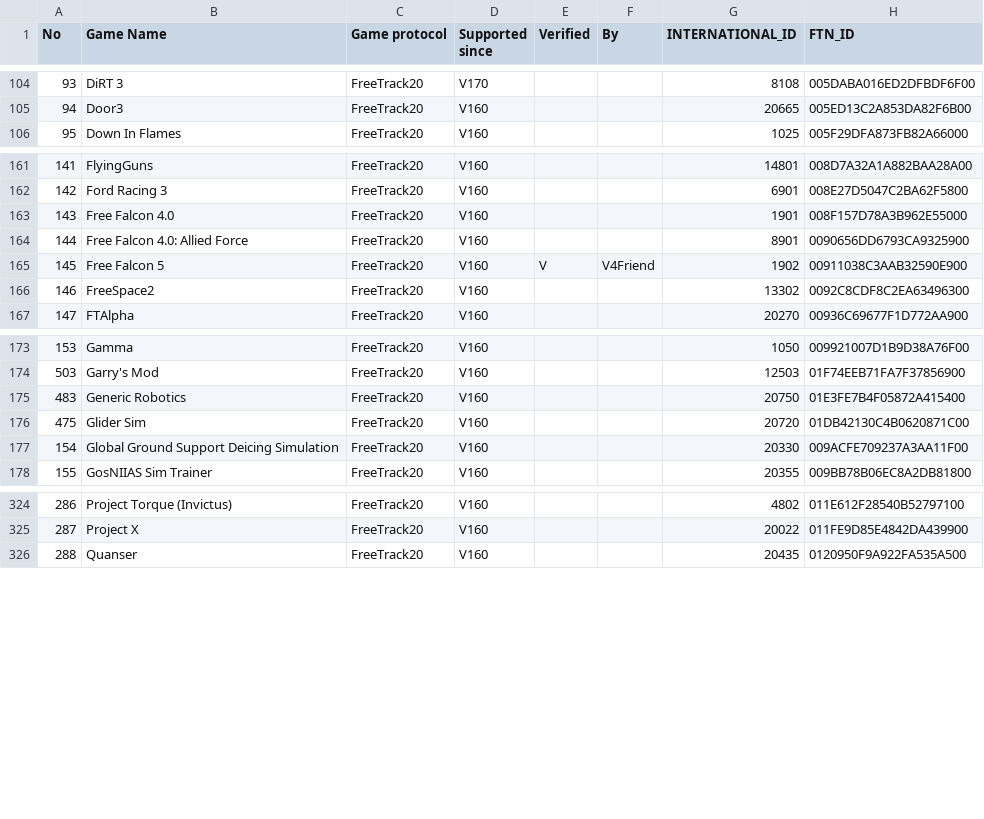
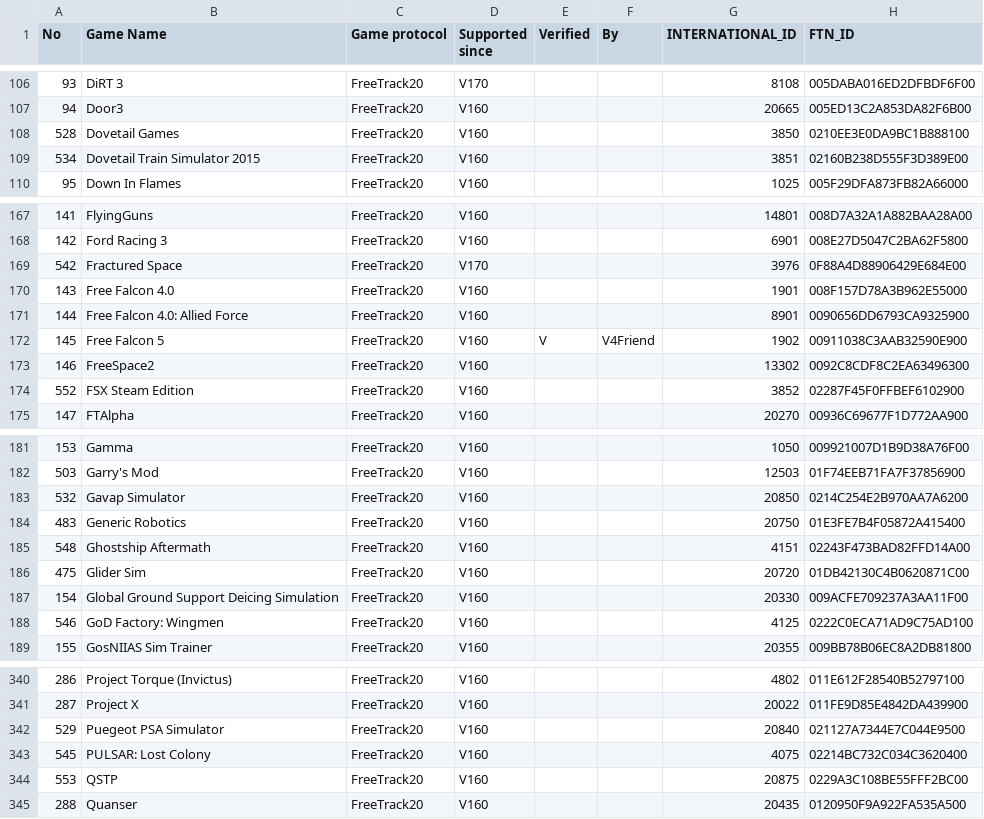
Before and after one commit to opentrack/opentrack, a CSV file: bin/settings/facetracknoir supported games.csv, drawn as a sheet; only a part is shown, gaps mark what is left out; the diff covers the shown part only.

Commit message:
add game definitions

```diff
--- a/bin/settings/facetracknoir supported games.csv
+++ b/bin/settings/facetracknoir supported games.csv
@@ -105,2 +107,4 @@ No;Game Name;Game protocol;Supported since;Verified;By;INTERNATIONAL_ID;FTN_ID
 94;Door3;FreeTrack20;V160;;;20665;005ED13C2A853DA82F6B00
+528;Dovetail Games;FreeTrack20;V160;;;3850;0210EE3E0DA9BC1B888100
+534;Dovetail Train Simulator 2015;FreeTrack20;V160;;;3851;02160B238D555F3D389E00
 95;Down In Flames;FreeTrack20;V160;;;1025;005F29DFA873FB82A66000
@@ -162,2 +168,3 @@ No;Game Name;Game protocol;Supported since;Verified;By;INTERNATIONAL_ID;FTN_ID
 142;Ford Racing 3;FreeTrack20;V160;;;6901;008E27D5047C2BA62F5800
+542;Fractured Space;FreeTrack20;V170;;;3976;0F88A4D88906429E684E00
 143;Free Falcon 4.0;FreeTrack20;V160;;;1901;008F157D78A3B962E55000
@@ -166,2 +173,3 @@ No;Game Name;Game protocol;Supported since;Verified;By;INTERNATIONAL_ID;FTN_ID
 146;FreeSpace2;FreeTrack20;V160;;;13302;0092C8CDF8C2EA63496300
+552;FSX Steam Edition;FreeTrack20;V160;;;3852;02287F45F0FFBEF6102900
 147;FTAlpha;FreeTrack20;V160;;;20270;00936C69677F1D772AA900
@@ -174,5 +182,8 @@ No;Game Name;Game protocol;Supported since;Verified;By;INTERNATIONAL_ID;FTN_ID
 503;Garry's Mod;FreeTrack20;V160;;;12503;01F74EEB71FA7F37856900
+532;Gavap Simulator;FreeTrack20;V160;;;20850;0214C254E2B970AA7A6200
 483;Generic Robotics;FreeTrack20;V160;;;20750;01E3FE7B4F05872A415400
+548;Ghostship Aftermath;FreeTrack20;V160;;;4151;02243F473BAD82FFD14A00
 475;Glider Sim;FreeTrack20;V160;;;20720;01DB42130C4B0620871C00
 154;Global Ground Support Deicing Simulation;FreeTrack20;V160;;;20330;009ACFE709237A3AA11F00
+546;GoD Factory: Wingmen;FreeTrack20;V160;;;4125;0222C0ECA71AD9C75AD100
 155;GosNIIAS Sim Trainer;FreeTrack20;V160;;;20355;009BB78B06EC8A2DB81800
@@ -325,2 +341,5 @@ No;Game Name;Game protocol;Supported since;Verified;By;INTERNATIONAL_ID;FTN_ID
 287;Project X;FreeTrack20;V160;;;20022;011FE9D85E4842DA439900
+529;Puegeot PSA Simulator;FreeTrack20;V160;;;20840;021127A7344E7C044E9500
+545;PULSAR: Lost Colony;FreeTrack20;V160;;;4075;02214BC732C034C3620400
+553;QSTP;FreeTrack20;V160;;;20875;0229A3C108BE55FFF2BC00
 288;Quanser;FreeTrack20;V160;;;20435;0120950F9A922FA535A500
```
Also changed, not shown: 20 added rows and 1 moved row elsewhere in this file.
